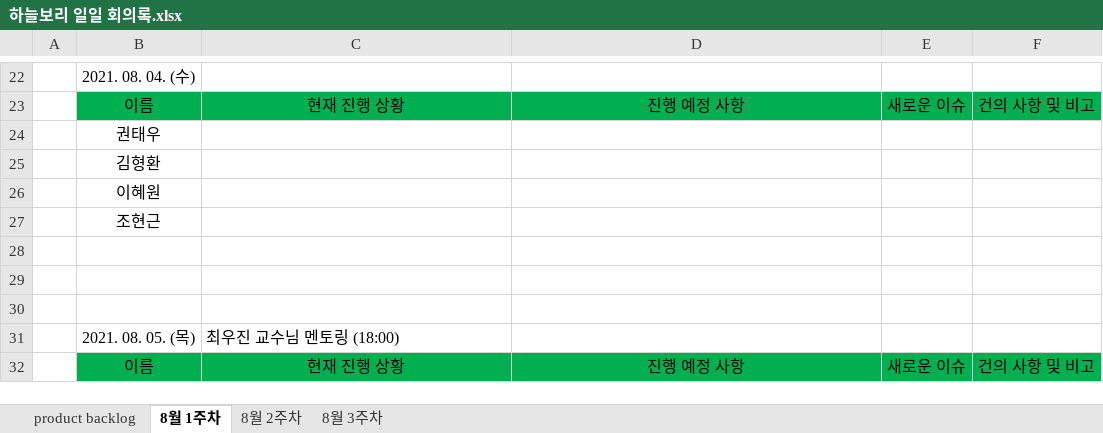
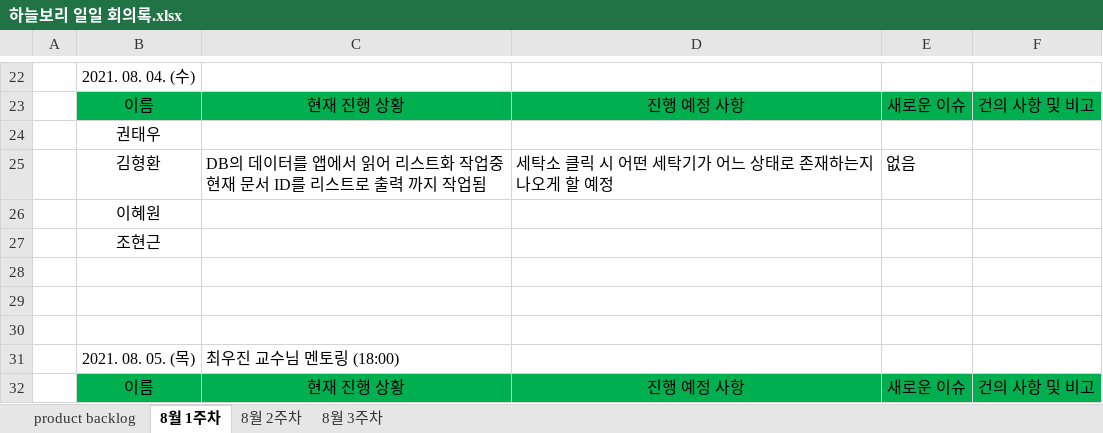
Before and after one commit to KPUCE2021SP/HaneulBori, an Excel workbook: Documents/하늘보리 일일 회의록.xlsx, sheet 8월 1주차, drawn as a sheet; only a part is shown, gaps mark what is left out; values as stored, in another font and other column widths than the file's, no borders; removed rows and columns are numbered as before the commit, all else as after; ↵ is a line break in a cell; the diff names each change by its address in the sheet, - before the commit and + after, or states it on an @@ line.

Commit message:
김형환 일일 회의록 작성

```diff
--- a/Documents/하늘보리 일일 회의록.xlsx (sheet 8월 1주차)
+++ b/Documents/하늘보리 일일 회의록.xlsx (sheet 8월 1주차)
-row 25:  | 김형환
+row 25:  | 김형환 | DB의 데이터를 앱에서 읽어 리스트화 작업중 ↵ 현재 문서 ID를 리스트로 출력 까지 작업됨 | 세탁소 클릭 시 어떤 세탁기가 어느 상태로 존재하는지 ↵ 나오게 할 예정 | 없음
```
